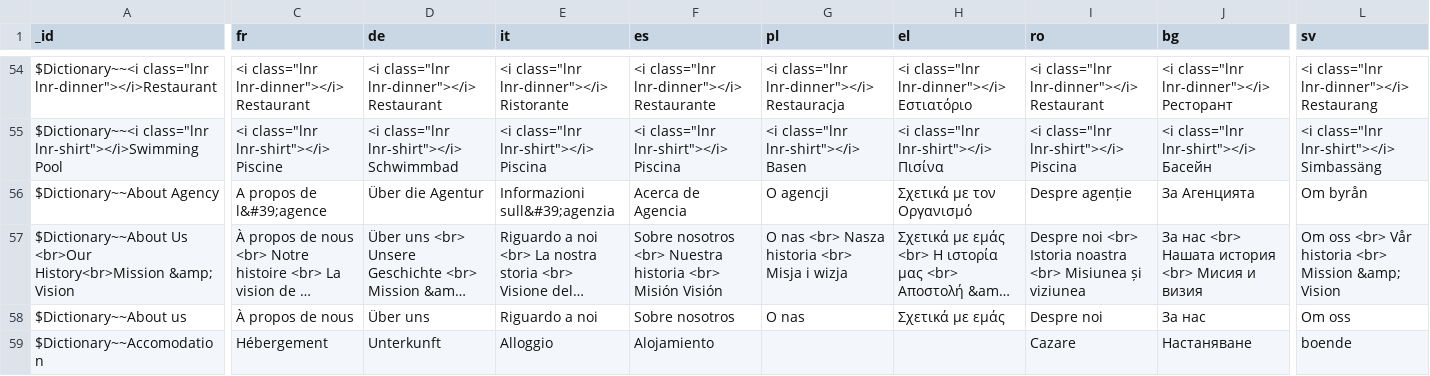
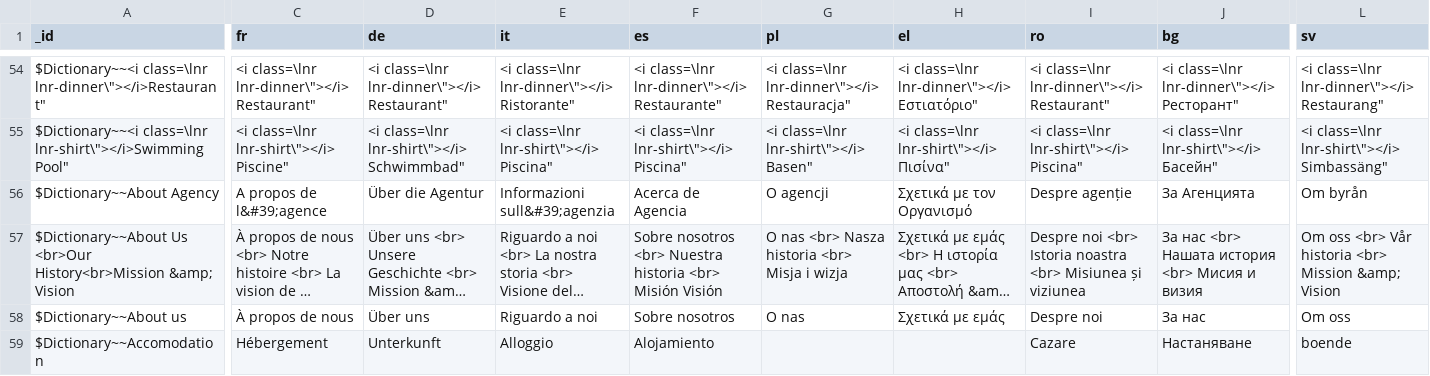
Before and after one commit to supracloud/formuladb-poc2, a CSV file: git/formuladb-env/db/t_dictionary.csv, drawn as a sheet; only a part is shown, gaps mark what is left out; long unchanged cells end in …; the diff covers the shown part only; the diff names each change by its address in the sheet, - before the commit and + after, or states it on an @@ line.

```diff
--- a/git/formuladb-env/db/t_dictionary.csv
+++ b/git/formuladb-env/db/t_dictionary.csv
-A54 (_id): $Dictionary~~<i class="lnr lnr-dinner"></i>Restaurant
+A54 (_id): $Dictionary~~<i class=\lnr lnr-dinner\"></i>Restaurant"
-C54 (fr): <i class="lnr lnr-dinner"></i> Restaurant
+C54 (fr): <i class=\lnr lnr-dinner\"></i> Restaurant"
-D54 (de): <i class="lnr lnr-dinner"></i> Restaurant
+D54 (de): <i class=\lnr lnr-dinner\"></i> Restaurant"
-E54 (it): <i class="lnr lnr-dinner"></i> Ristorante
+E54 (it): <i class=\lnr lnr-dinner\"></i> Ristorante"
-F54 (es): <i class="lnr lnr-dinner"></i> Restaurante
+F54 (es): <i class=\lnr lnr-dinner\"></i> Restaurante"
-G54 (pl): <i class="lnr lnr-dinner"></i> Restauracja
+G54 (pl): <i class=\lnr lnr-dinner\"></i> Restauracja"
-H54 (el): <i class="lnr lnr-dinner"></i> Εστιατόριο
+H54 (el): <i class=\lnr lnr-dinner\"></i> Εστιατόριο"
-I54 (ro): <i class="lnr lnr-dinner"></i> Restaurant
+I54 (ro): <i class=\lnr lnr-dinner\"></i> Restaurant"
-J54 (bg): <i class="lnr lnr-dinner"></i> Ресторант
+J54 (bg): <i class=\lnr lnr-dinner\"></i> Ресторант"
-L54 (sv): <i class="lnr lnr-dinner"></i> Restaurang
+L54 (sv): <i class=\lnr lnr-dinner\"></i> Restaurang"
-A55 (_id): $Dictionary~~<i class="lnr lnr-shirt"></i>Swimming Pool
+A55 (_id): $Dictionary~~<i class=\lnr lnr-shirt\"></i>Swimming Pool"
-C55 (fr): <i class="lnr lnr-shirt"></i> Piscine
+C55 (fr): <i class=\lnr lnr-shirt\"></i> Piscine"
-D55 (de): <i class="lnr lnr-shirt"></i> Schwimmbad
+D55 (de): <i class=\lnr lnr-shirt\"></i> Schwimmbad"
-E55 (it): <i class="lnr lnr-shirt"></i> Piscina
+E55 (it): <i class=\lnr lnr-shirt\"></i> Piscina"
-F55 (es): <i class="lnr lnr-shirt"></i> Piscina
+F55 (es): <i class=\lnr lnr-shirt\"></i> Piscina"
-G55 (pl): <i class="lnr lnr-shirt"></i> Basen
+G55 (pl): <i class=\lnr lnr-shirt\"></i> Basen"
-H55 (el): <i class="lnr lnr-shirt"></i> Πισίνα
+H55 (el): <i class=\lnr lnr-shirt\"></i> Πισίνα"
-I55 (ro): <i class="lnr lnr-shirt"></i> Piscina
+I55 (ro): <i class=\lnr lnr-shirt\"></i> Piscina"
-J55 (bg): <i class="lnr lnr-shirt"></i> Басейн
+J55 (bg): <i class=\lnr lnr-shirt\"></i> Басейн"
-L55 (sv): <i class="lnr lnr-shirt"></i> Simbassäng
+L55 (sv): <i class=\lnr lnr-shirt\"></i> Simbassäng"
```
Also changed, not shown: 46 edited cells elsewhere in this file, git/formuladb-env/db/troom_type.csv, 11 other files.
